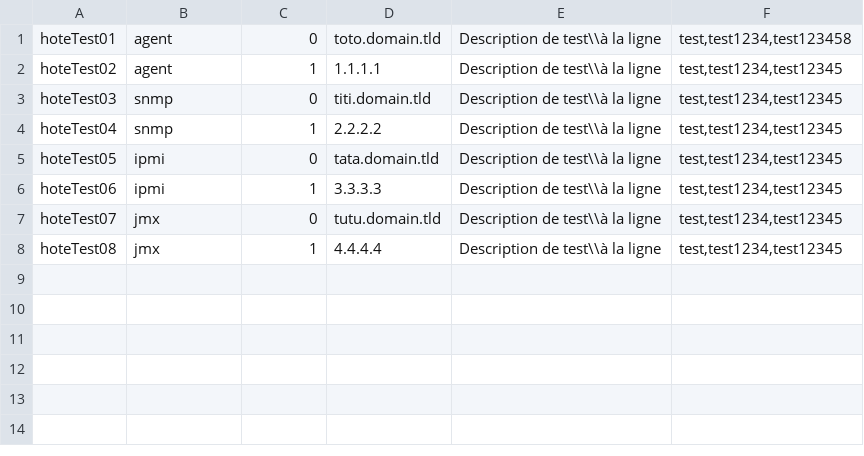
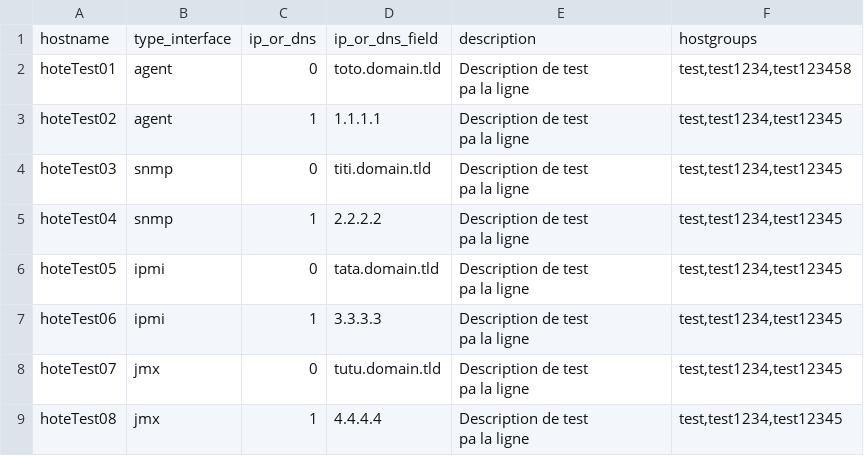
Before and after one commit to kaizeneziak/zabbix-toolbox, a CSV file: examples/hostCreate.csv, drawn as a sheet.

Commit message:
Update hostCreate.csv

```diff
--- a/examples/hostCreate.csv
+++ b/examples/hostCreate.csv
@@ -1,8 +1,17 @@
-hoteTest01;agent;0;toto.domain.tld;"Description de test\\à la ligne";"test,test1234,test123458"
-hoteTest02;agent;1;1.1.1.1;"Description de test\\à la ligne";"test,test1234,test12345"
-hoteTest03;snmp;0;titi.domain.tld;"Description de test\\à la ligne";"test,test1234,test12345"
-hoteTest04;snmp;1;2.2.2.2;"Description de test\\à la ligne";"test,test1234,test12345"
-hoteTest05;ipmi;0;tata.domain.tld;"Description de test\\à la ligne";"test,test1234,test12345"
-hoteTest06;ipmi;1;3.3.3.3;"Description de test\\à la ligne";"test,test1234,test12345"
-hoteTest07;jmx;0;tutu.domain.tld;"Description de test\\à la ligne";"test,test1234,test12345"
-hoteTest08;jmx;1;4.4.4.4;"Description de test\\à la ligne";"test,test1234,test12345"
+hostname;type_interface;ip_or_dns;ip_or_dns_field;description;hostgroups
+hoteTest01;agent;0;toto.domain.tld;"Description de test
+ра la ligne";test,test1234,test123458
+hoteTest02;agent;1;1.1.1.1;"Description de test
+ра la ligne";test,test1234,test12345
+hoteTest03;snmp;0;titi.domain.tld;"Description de test
+ра la ligne";test,test1234,test12345
+hoteTest04;snmp;1;2.2.2.2;"Description de test
+ра la ligne";test,test1234,test12345
+hoteTest05;ipmi;0;tata.domain.tld;"Description de test
+ра la ligne";test,test1234,test12345
+hoteTest06;ipmi;1;3.3.3.3;"Description de test
+ра la ligne";test,test1234,test12345
+hoteTest07;jmx;0;tutu.domain.tld;"Description de test
+ра la ligne";test,test1234,test12345
+hoteTest08;jmx;1;4.4.4.4;"Description de test
+ра la ligne";test,test1234,test12345
```
